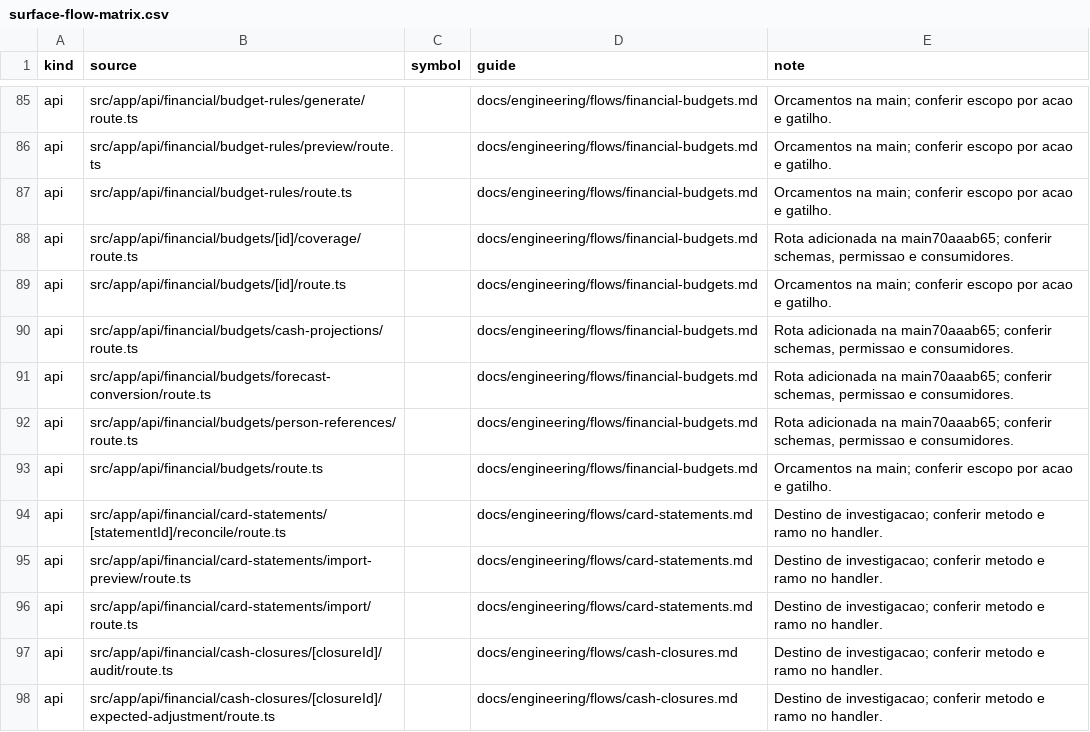
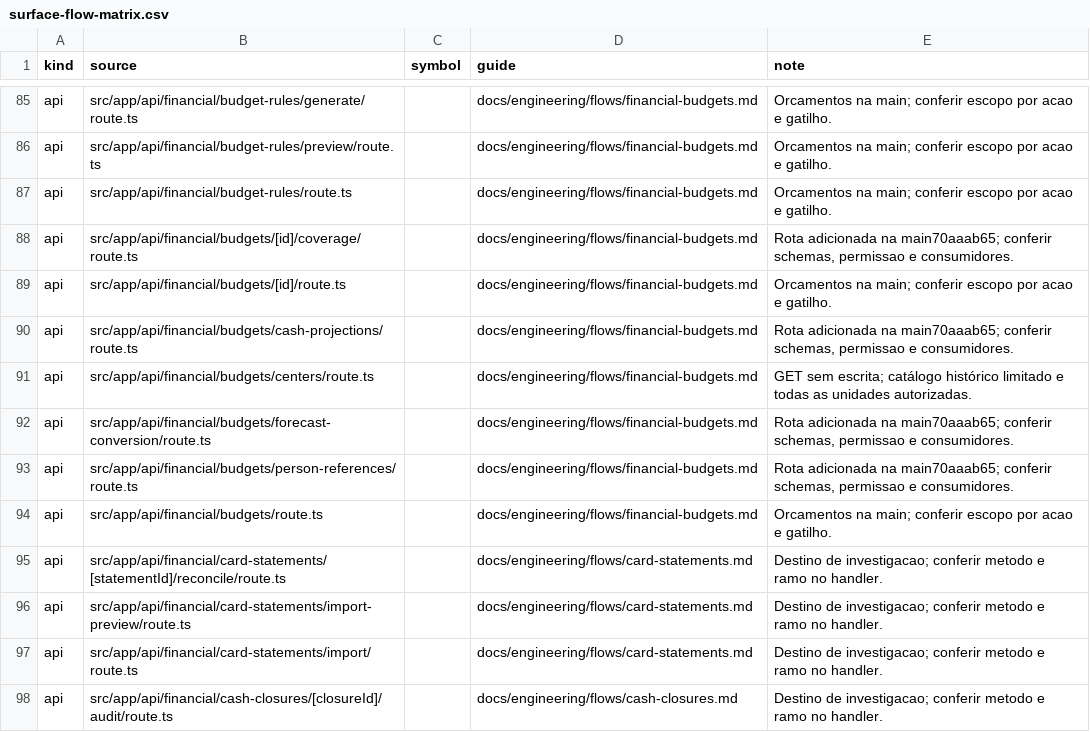
Before and after one commit to administrativo-art/Coala-OP, a CSV file: docs/engineering/surface-flow-matrix.csv, drawn as a sheet; only a part is shown, gaps mark what is left out; the shorter side is filled out with more unchanged rows.

Commit message:
feat(financial): compare budgets with expenses and total due weeks

```diff
--- a/docs/engineering/surface-flow-matrix.csv
+++ b/docs/engineering/surface-flow-matrix.csv
@@ -90,2 +90,3 @@ api,src/app/api/financial/budgets/[id]/route.ts,,docs/engineering/flows/financia
 api,src/app/api/financial/budgets/cash-projections/route.ts,,docs/engineering/flows/financial-budgets.md,"Rota adicionada na main70aaab65; conferir schemas, permissao e consumidores."
+api,src/app/api/financial/budgets/centers/route.ts,,docs/engineering/flows/financial-budgets.md,GET sem escrita; catálogo histórico limitado e todas as unidades autorizadas.
 api,src/app/api/financial/budgets/forecast-conversion/route.ts,,docs/engineering/flows/financial-budgets.md,"Rota adicionada na main70aaab65; conferir schemas, permissao e consumidores."
```
Also changed, not shown: docs/engineering/flow-matrix.csv, 30 other files.
